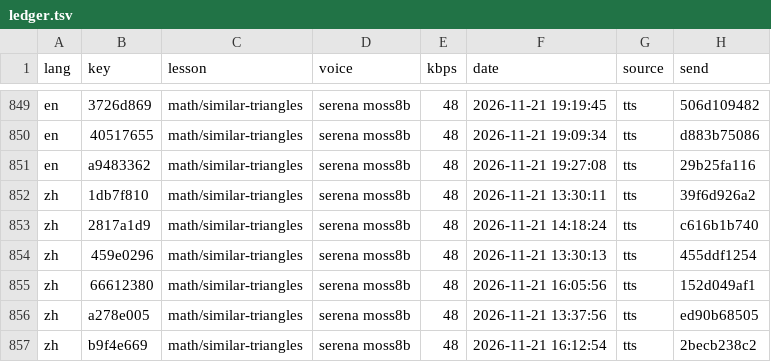
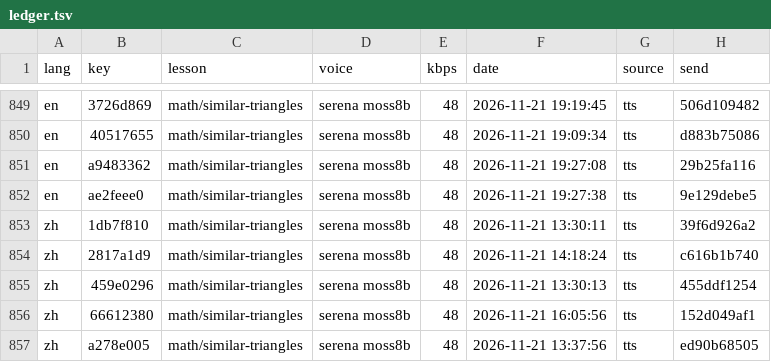
Before and after one commit to gladcolor/gc-audio-lang-math, a TSV file: status/ledger.tsv, drawn as a sheet; only a part is shown, gaps mark what is left out; the shorter side is filled out with more unchanged rows; the diff names each change by its address in the sheet, - before the commit and + after, or states it on an @@ line.

Commit message:
math/similar-triangles: read-aloud (run) - finished (14/14 serena)

```diff
--- a/status/ledger.tsv
+++ b/status/ledger.tsv
+row 852: en | ae2feee0 | math/similar-triangles | serena moss8b | 48 | 2026-11-21 19:27:38 | tts | 9e129debe5
```
Also changed, not shown: 5 other files.
